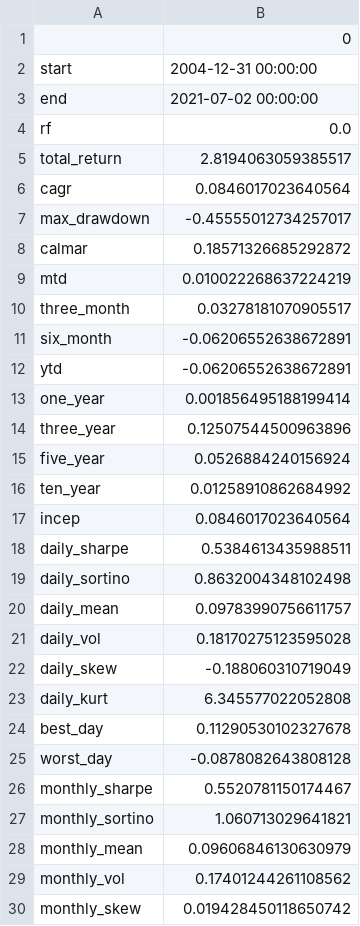
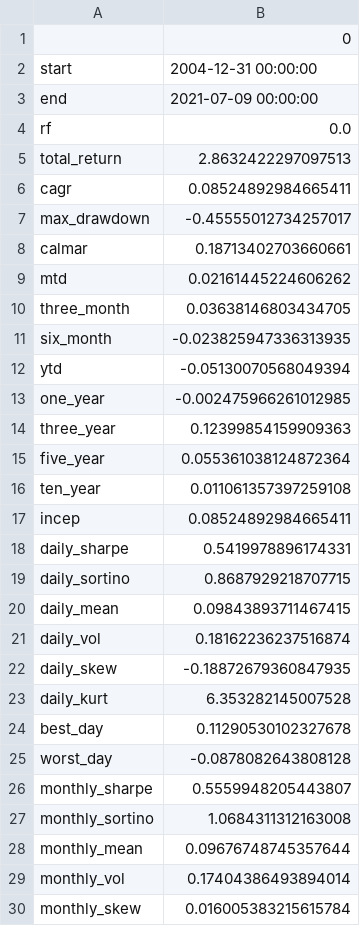
Before and after one commit to ixx-invincible/app.invincibleportfolio.com, a CSV file: static/gld_stats_5.csv, drawn as a sheet; only a part is shown; the diff covers the shown part only.

```diff
--- a/static/gld_stats_5.csv
+++ b/static/gld_stats_5.csv
@@ -2,29 +2,29 @@
 start,2004-12-31 00:00:00
-end,2021-07-02 00:00:00
+end,2021-07-09 00:00:00
 rf,0.0
-total_return,2.8194063059385517
-cagr,0.0846017023640564
+total_return,2.8632422297097513
+cagr,0.08524892984665411
 max_drawdown,-0.45555012734257017
-calmar,0.18571326685292872
-mtd,0.010022268637224219
-three_month,0.03278181070905517
-six_month,-0.06206552638672891
-ytd,-0.06206552638672891
-one_year,0.001856495188199414
-three_year,0.12507544500963896
-five_year,0.0526884240156924
-ten_year,0.01258910862684992
-incep,0.0846017023640564
-daily_sharpe,0.5384613435988511
-daily_sortino,0.8632004348102498
-daily_mean,0.09783990756611757
-daily_vol,0.18170275123595028
-daily_skew,-0.188060310719049
-daily_kurt,6.345577022052808
+calmar,0.18713402703660661
+mtd,0.02161445224606262
+three_month,0.03638146803434705
+six_month,-0.023825947336313935
+ytd,-0.05130070568049394
+one_year,-0.002475966261012985
+three_year,0.12399854159909363
+five_year,0.055361038124872364
+ten_year,0.011061357397259108
+incep,0.08524892984665411
+daily_sharpe,0.5419978896174331
+daily_sortino,0.8687929218707715
+daily_mean,0.09843893711467415
+daily_vol,0.18162236237516874
+daily_skew,-0.18872679360847935
+daily_kurt,6.353282145007528
 best_day,0.11290530102327678
 worst_day,-0.0878082643808128
-monthly_sharpe,0.5520781150174467
-monthly_sortino,1.060713029641821
-monthly_mean,0.09606846130630979
-monthly_vol,0.17401244261108562
-monthly_skew,0.019428450118650742
+monthly_sharpe,0.5559948205443807
+monthly_sortino,1.0684311312163008
+monthly_mean,0.09676748745357644
+monthly_vol,0.17404386493894014
+monthly_skew,0.016005383215615784
```
Also changed, not shown: 9 edited cells elsewhere in this file, static/invincible_portfolio5.csv, static/invincible_portfolio_latest.csv, 28 other files.
